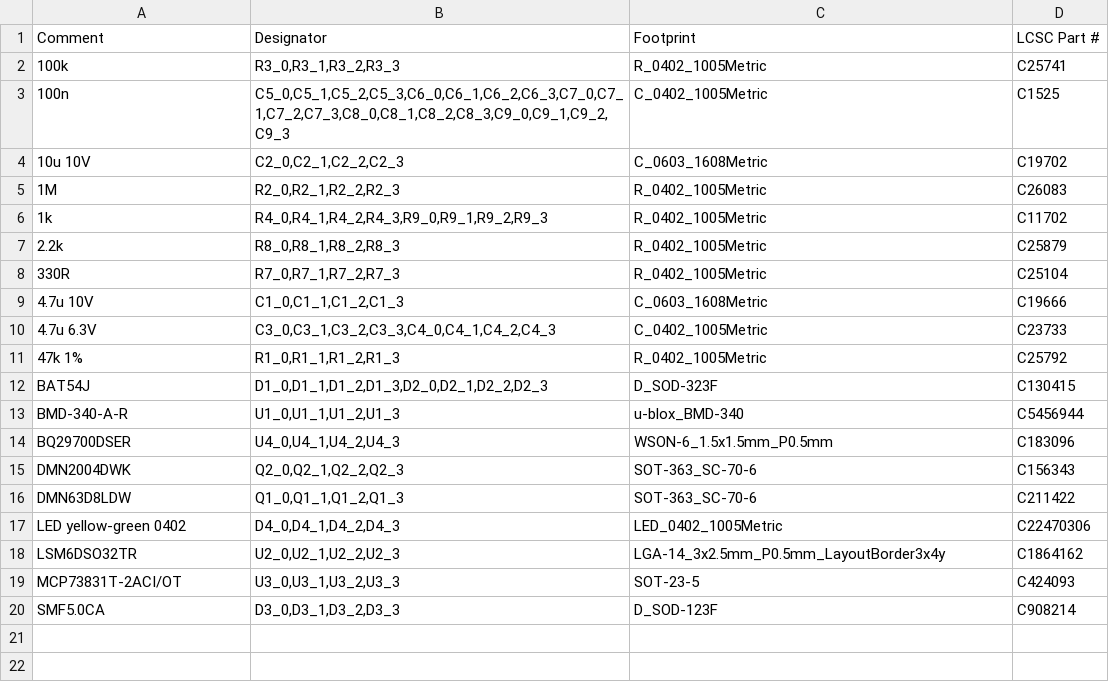
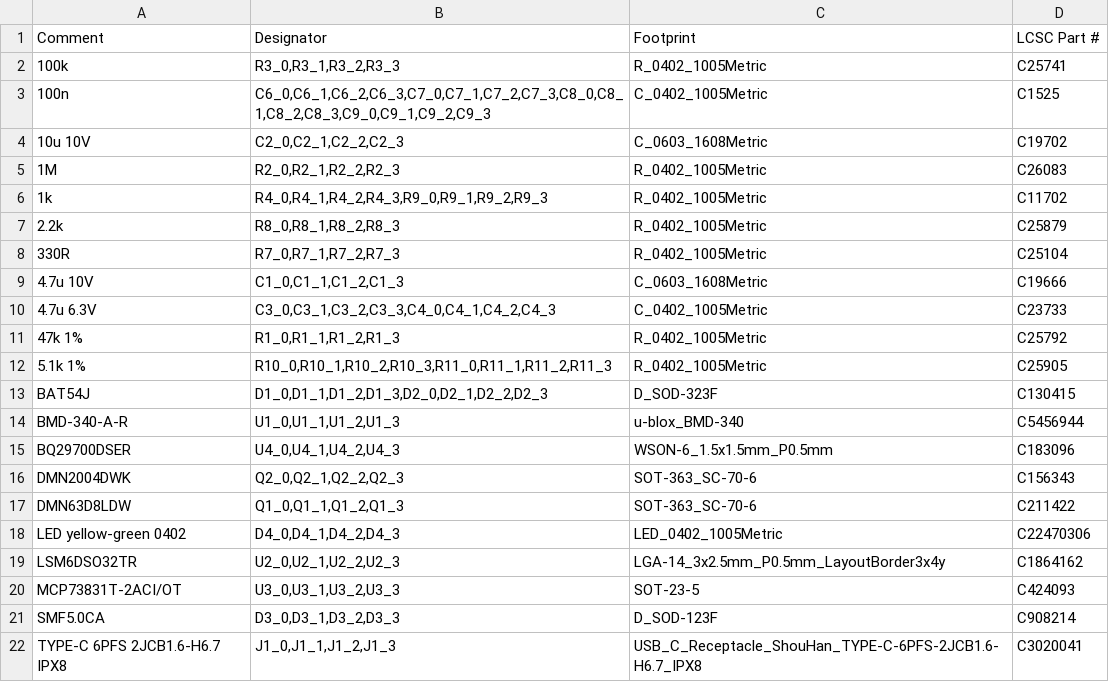
Before and after one commit to Rixard86/shot-tracker, a CSV file: hardware/kicad/fab/jlc/shotpuck-panel-bom.csv, drawn as a sheet.

```diff
--- a/hardware/kicad/fab/jlc/shotpuck-panel-bom.csv
+++ b/hardware/kicad/fab/jlc/shotpuck-panel-bom.csv
@@ -2,3 +2,3 @@ Comment,Designator,Footprint,LCSC Part #
 100k,"R3_0,R3_1,R3_2,R3_3",R_0402_1005Metric,C25741
-100n,"C5_0,C5_1,C5_2,C5_3,C6_0,C6_1,C6_2,C6_3,C7_0,C7_1,C7_2,C7_3,C8_0,C8_1,C8_2,C8_3,C9_0,C9_1,C9_2,C9_3",C_0402_1005Metric,C1525
+100n,"C6_0,C6_1,C6_2,C6_3,C7_0,C7_1,C7_2,C7_3,C8_0,C8_1,C8_2,C8_3,C9_0,C9_1,C9_2,C9_3",C_0402_1005Metric,C1525
 10u 10V,"C2_0,C2_1,C2_2,C2_3",C_0603_1608Metric,C19702
@@ -11,2 +11,3 @@ Comment,Designator,Footprint,LCSC Part #
 47k 1%,"R1_0,R1_1,R1_2,R1_3",R_0402_1005Metric,C25792
+5.1k 1%,"R10_0,R10_1,R10_2,R10_3,R11_0,R11_1,R11_2,R11_3",R_0402_1005Metric,C25905
 BAT54J,"D1_0,D1_1,D1_2,D1_3,D2_0,D2_1,D2_2,D2_3",D_SOD-323F,C130415
@@ -20 +21,2 @@ MCP73831T-2ACI/OT,"U3_0,U3_1,U3_2,U3_3",SOT-23-5,C424093
 SMF5.0CA,"D3_0,D3_1,D3_2,D3_3",D_SOD-123F,C908214
+TYPE-C 6PFS 2JCB1.6-H6.7 IPX8,"J1_0,J1_1,J1_2,J1_3",USB_C_Receptacle_ShouHan_TYPE-C-6PFS-2JCB1.6-H6.7_IPX8,C3020041
```
Also changed, not shown: hardware/kicad/fab/jlc/shotpuck-panel-cpl.csv, 39 other files.
